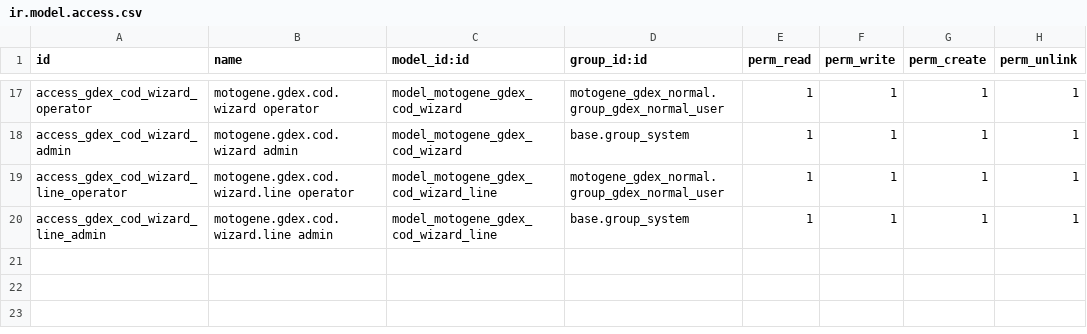
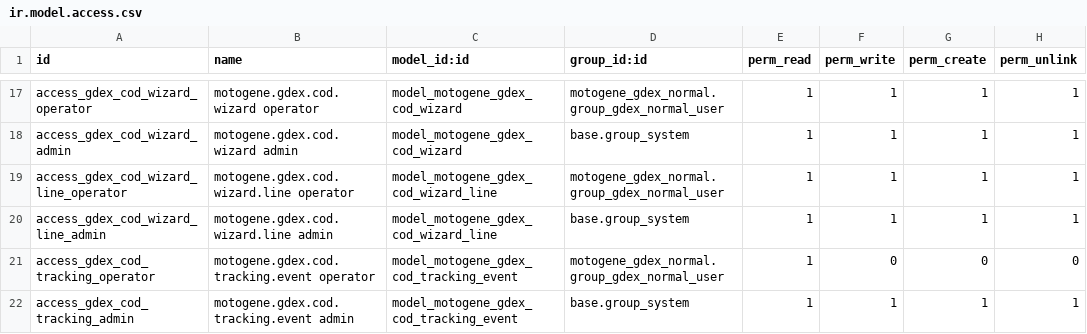
Before and after one commit to wanbadreen/odoo_module_custom_by_wan, a CSV file: motogene_gdex_normal/security/ir.model.access.csv, drawn as a sheet; only a part is shown, gaps mark what is left out; the diff names each change by its address in the sheet, - before the commit and + after, or states it on an @@ line.

Commit message:
Give operators read access to COD tracking history

```diff
--- a/motogene_gdex_normal/security/ir.model.access.csv
+++ b/motogene_gdex_normal/security/ir.model.access.csv
+row 21: access_gdex_cod_tracking_operator | motogene.gdex.cod.tracking.event operator | model_motogene_gdex_cod_tracking_event | motogene_gdex_normal.group_gdex_normal_user | 1 | 0 | 0 | 0
+row 22: access_gdex_cod_tracking_admin | motogene.gdex.cod.tracking.event admin | model_motogene_gdex_cod_tracking_event | base.group_system | 1 | 1 | 1 | 1
```
